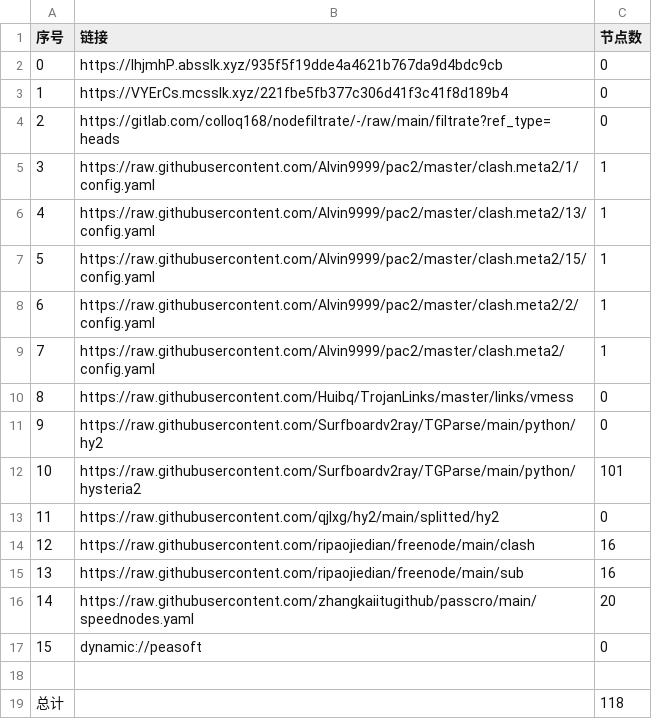
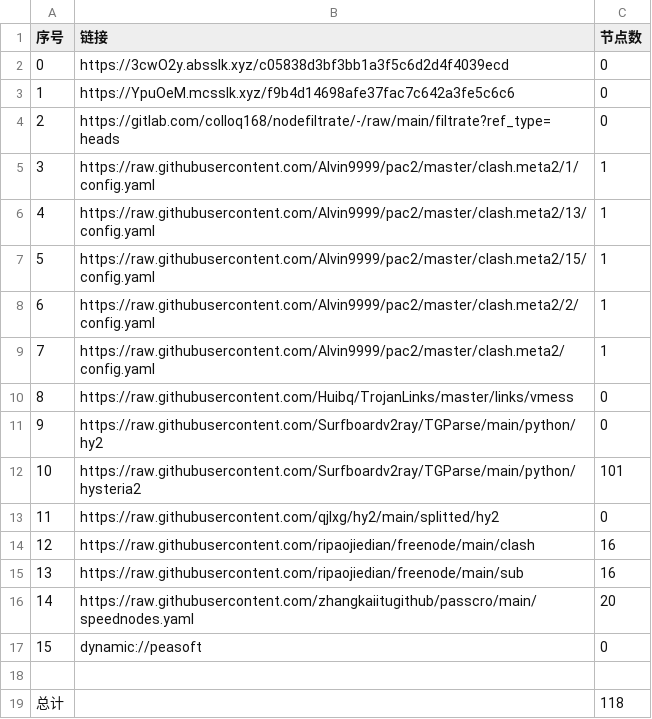
Before and after one commit to wokaotianshi123/NoMoreWalls, a CSV file: list_result.csv, drawn as a sheet.

```diff
--- a/list_result.csv
+++ b/list_result.csv
@@ -1,4 +1,4 @@
 序号,链接,节点数
-0,https://IhjmhP.absslk.xyz/935f5f19dde4a4621b767da9d4bdc9cb,0
-1,https://VYErCs.mcsslk.xyz/221fbe5fb377c306d41f3c41f8d189b4,0
+0,https://3cwO2y.absslk.xyz/c05838d3bf3bb1a3f5c6d2d4f4039ecd,0
+1,https://YpuOeM.mcsslk.xyz/f9b4d14698afe37fac7c642a3fe5c6c6,0
 2,https://gitlab.com/colloq168/nodefiltrate/-/raw/main/filtrate?ref_type=heads,0
```
Also changed, not shown: 5 other files.
